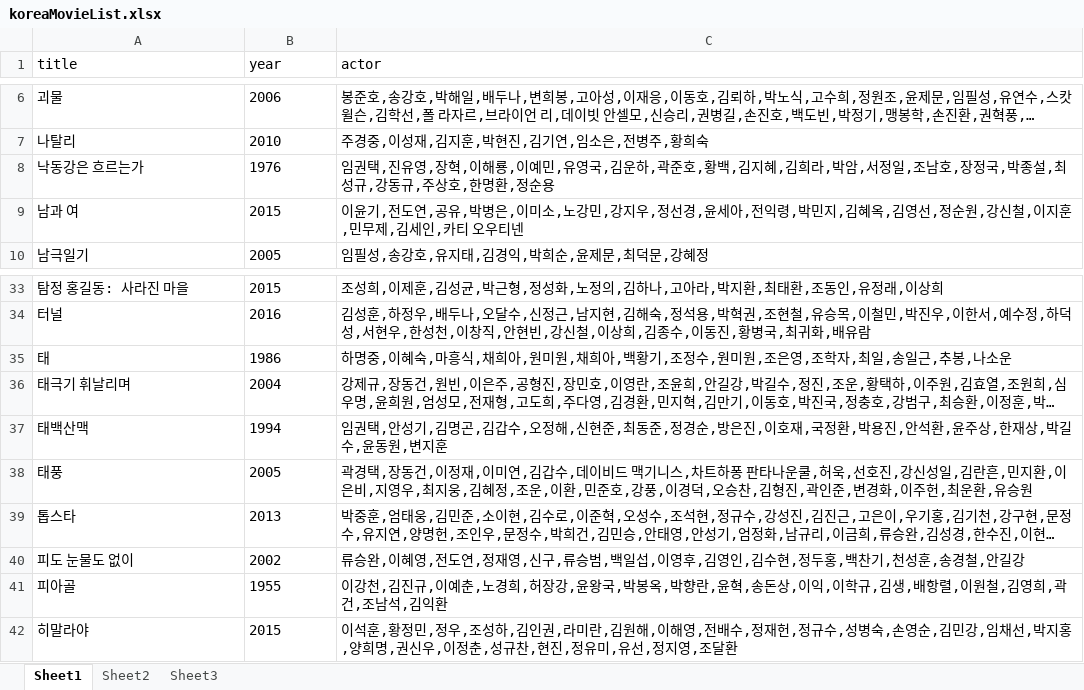
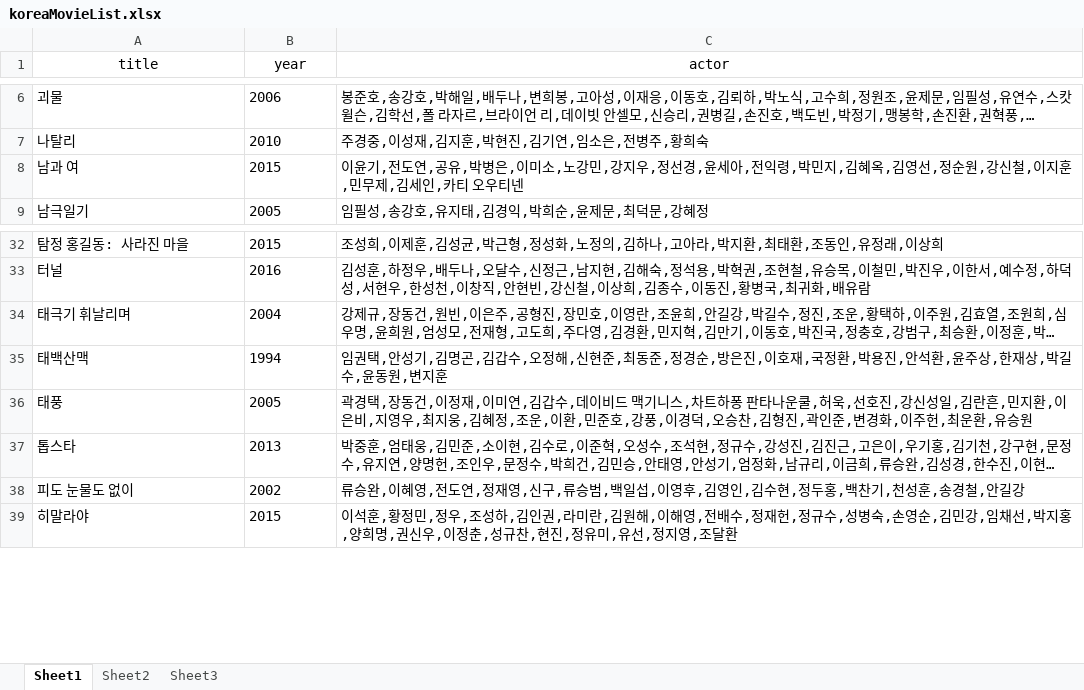
Before and after one commit to pooi/ActorRelationship, an Excel workbook: ActorRelationship/koreaMovieList.xlsx, sheet Sheet1, drawn as a sheet; only a part is shown, gaps mark what is left out; long unchanged cells end in …; values as stored, in another font and other column widths than the file's, no borders; the diff names each change by its address in the sheet, - before the commit and + after, or states it on an @@ line.

Commit message:
파일 수정
* 엑셀 서식 변경

```diff
--- a/ActorRelationship/koreaMovieList.xlsx (sheet Sheet1)
+++ b/ActorRelationship/koreaMovieList.xlsx (sheet Sheet1)
-A1:C1 alignment: left
+A1:C1 alignment: center
-row 8: 낙동강은 흐르는가 | 1976 | 임권택,진유영,장혁,이해룡,이예민,유영국,김운하,곽준호,황백,김지혜,김희라,박암,서정일,조남호,장정국,박종설,최성규,강동규,주상호,한명환,정순용
-row 35: 태 | 1986 | 하명중,이혜숙,마흥식,채희아,원미원,채희아,백황기,조정수,원미원,조은영,조학자,최일,송일근,추봉,나소운
-row 41: 피아골 | 1955 | 이강천,김진규,이예춘,노경희,허장강,윤왕국,박봉옥,박향란,윤혁,송돈상,이익,이학규,김생,배항렬,이원철,김영희,곽건,조남석,김익환
```
